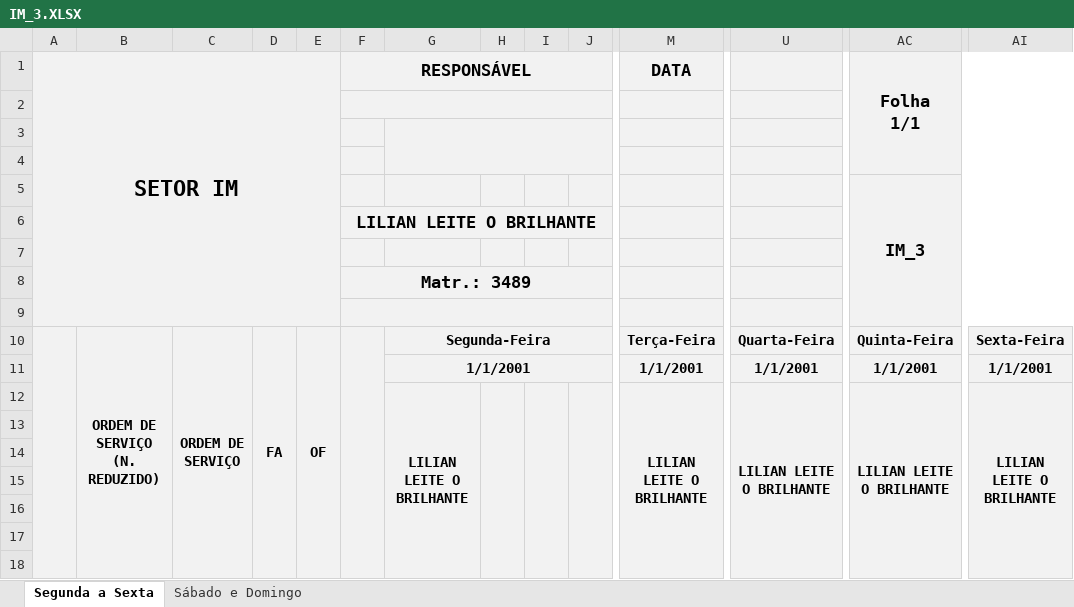
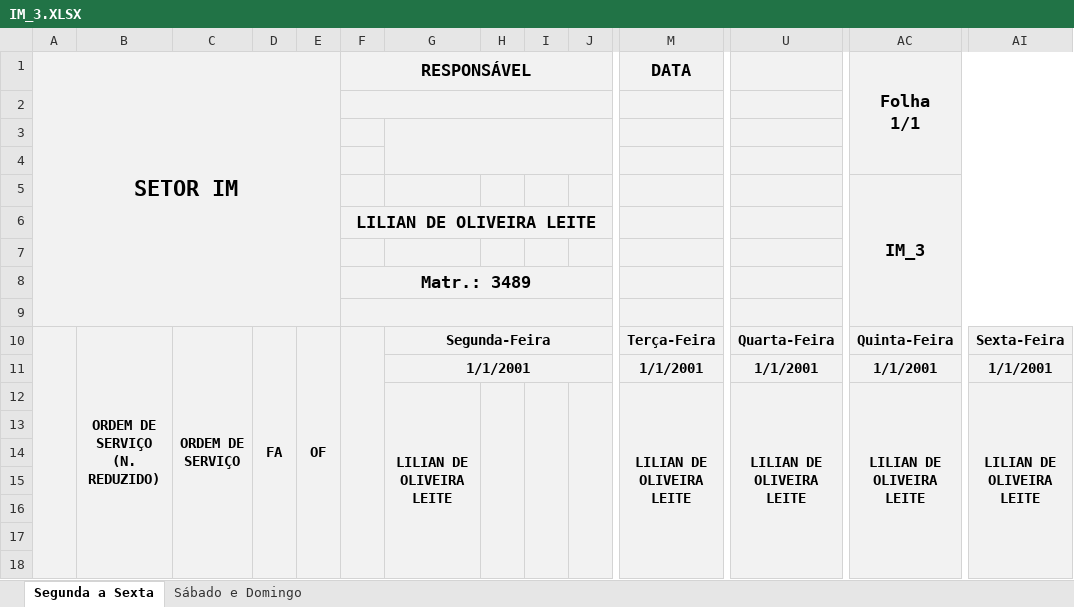
Before and after one commit to flipbit03/sisaprop, an Excel workbook: outputs/sisaprophelper#autoaprop/autoapropxlsx/IM_3.XLSX, sheet Segunda a Sexta, drawn as a sheet; only a part is shown, gaps mark what is left out; values as stored, in another font and other column widths than the file's, no borders; removed rows and columns are numbered as before the commit, all else as after; rows hold the shown columns only; the diff names each change by its address in the sheet, - before the commit and + after, or states it on an @@ line.

Commit message:
Atualizado IM_3.XLSX

```diff
--- a/outputs/sisaprophelper#autoaprop/autoapropxlsx/IM_3.XLSX (sheet Segunda a Sexta)
+++ b/outputs/sisaprophelper#autoaprop/autoapropxlsx/IM_3.XLSX (sheet Segunda a Sexta)
-F6 (RESPONSÁVEL): LILIAN LEITE O BRILHANTE
+F6 (RESPONSÁVEL): LILIAN DE OLIVEIRA LEITE
-row 12:  |  |  |  |  |  | LILIAN LEITE O BRILHANTE |  |  |  | LILIAN LEITE O BRILHANTE | LILIAN LEITE O BRILHANTE | LILIAN LEITE O BRILHANTE | LILIAN LEITE O BRILHANTE
+row 12:  |  |  |  |  |  | LILIAN DE OLIVEIRA LEITE |  |  |  | LILIAN DE OLIVEIRA LEITE | LILIAN DE OLIVEIRA LEITE | LILIAN DE OLIVEIRA LEITE | LILIAN DE OLIVEIRA LEITE
```
Also changed, not shown: sheet Sábado e Domingo.
